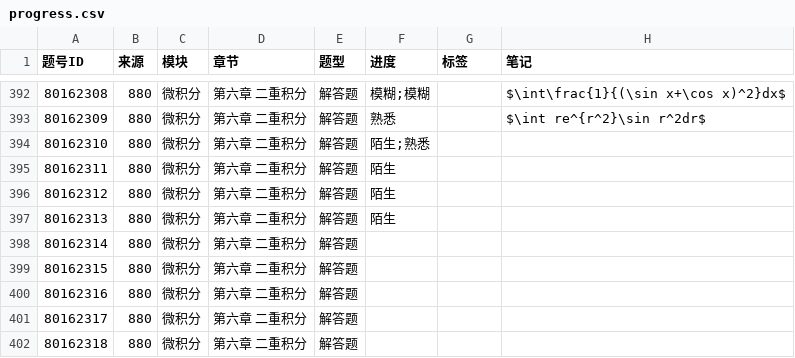
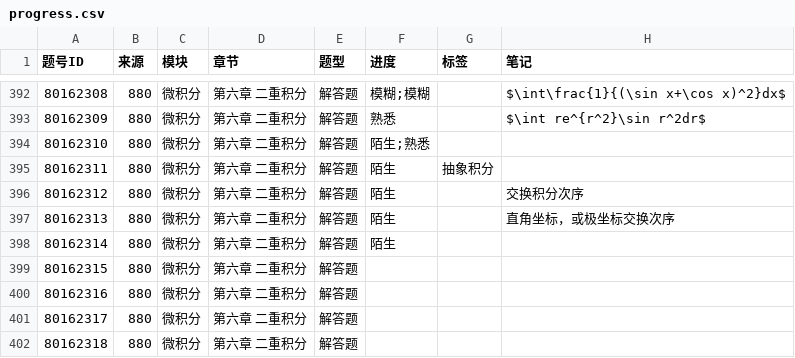
Before and after one commit to gitbuggi/math--, a CSV file: progress.csv, drawn as a sheet; only a part is shown, gaps mark what is left out; the diff names each change by its address in the sheet, - before the commit and + after, or states it on an @@ line.

Commit message:
Auto update progress via Web UI

```diff
--- a/progress.csv
+++ b/progress.csv
-G395 (标签): (empty)
+G395 (标签): 抽象积分
-H396 (笔记): (empty)
+H396 (笔记): 交换积分次序
-H397 (笔记): (empty)
+H397 (笔记): 直角坐标，或极坐标交换次序
-F398 (进度): (empty)
+F398 (进度): 陌生
```
